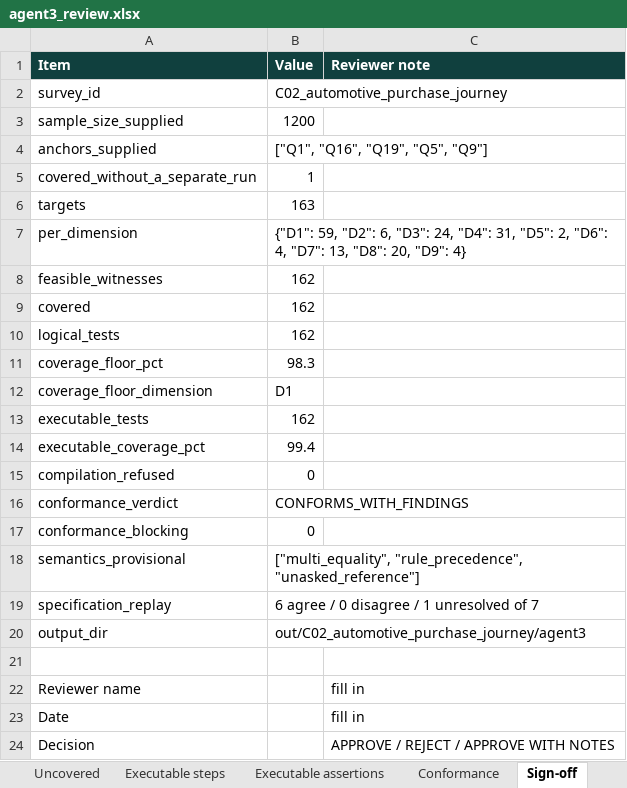
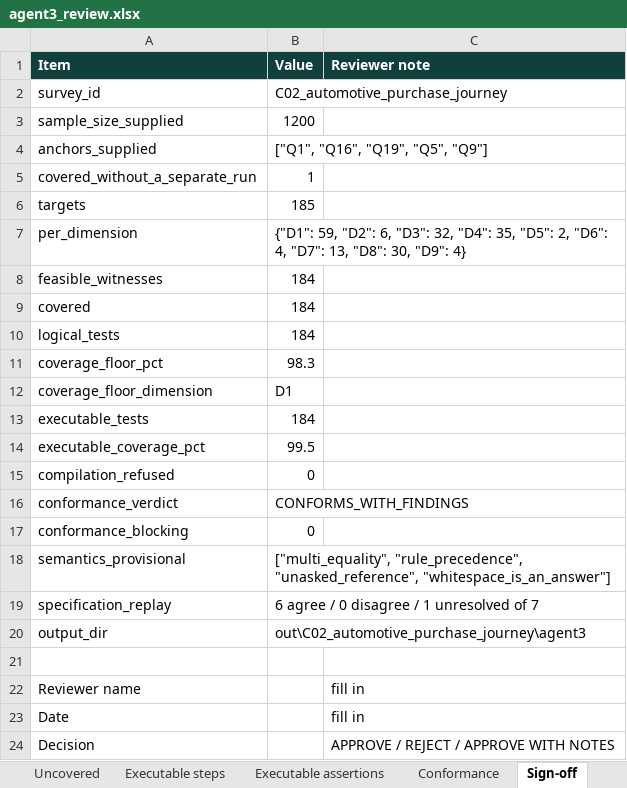
Before and after one commit to anmolisb/Escalant_SurveyProgramming, an Excel workbook: out/C02_automotive_purchase_journey/agent3/agent3_review.xlsx, sheet Sign-off, drawn as a sheet; values as stored, in another font and other column widths than the file's, no borders; the diff names each change by its address in the sheet, - before the commit and + after, or states it on an @@ line.

Commit message:
Agent 3: quota enforcement, text conformance, input robustness

```diff
--- a/out/C02_automotive_purchase_journey/agent3/agent3_review.xlsx (sheet Sign-off)
+++ b/out/C02_automotive_purchase_journey/agent3/agent3_review.xlsx (sheet Sign-off)
-B6 (Value): 163
+B6 (Value): 185
-B7 (Value): …6, "D3": 24, "D4": 31, "D5": 2, "D6": 4, "D7": 13, "D8": 20, "D9": 4}
+B7 (Value): …6, "D3": 32, "D4": 35, "D5": 2, "D6": 4, "D7": 13, "D8": 30, "D9": 4}
-B8:B10 (Value): 162
+B8:B10 (Value): 184
-B13 (Value): 162
+B13 (Value): 184
-B14 (Value): 99.4
+B14 (Value): 99.5
-B18 (Value): ["multi_equality", "rule_precedence", "unasked_reference"]
+B18 (Value): ["multi_equality", "rule_precedence", "unasked_reference", "whitespace_is_an_answer"]
-B20 (Value): out/C02_automotive_purchase_journey/agent3
+B20 (Value): out\C02_automotive_purchase_journey\agent3
```
Also changed, not shown: sheet Executable steps, sheet Test cases, sheet Executable assertions, sheet Assertions, sheet Coverage, sheet Conformance, out/C02_automotive_purchase_journey/agent3/agent3_test_cases_for_review.xlsx, out/C02_automotive_purchase_journey/agent3/agent3_test_cases_with_paths.xlsx, 21 other files.
